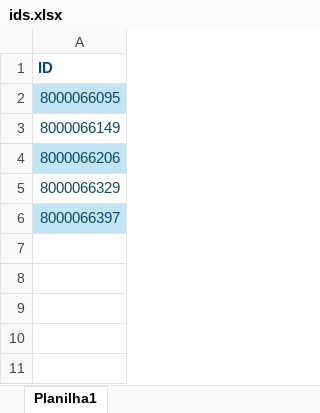
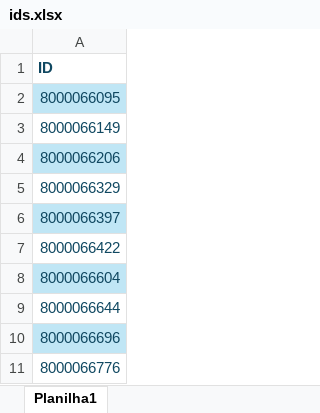
Before and after one commit to Richanhe/relatorio-analise-chamados, an Excel workbook: ids.xlsx, sheet Planilha1, drawn as a sheet; values as stored, in another font and other column widths than the file's, no borders; the diff names each change by its address in the sheet, - before the commit and + after, or states it on an @@ line.

```diff
--- a/ids.xlsx (sheet Planilha1)
+++ b/ids.xlsx (sheet Planilha1)
+row 7: 8000066422
+row 8: 8000066604
+row 9: 8000066644
+row 10: 8000066696
+row 11: 8000066776
```
Also changed, not shown: 1 other file.
